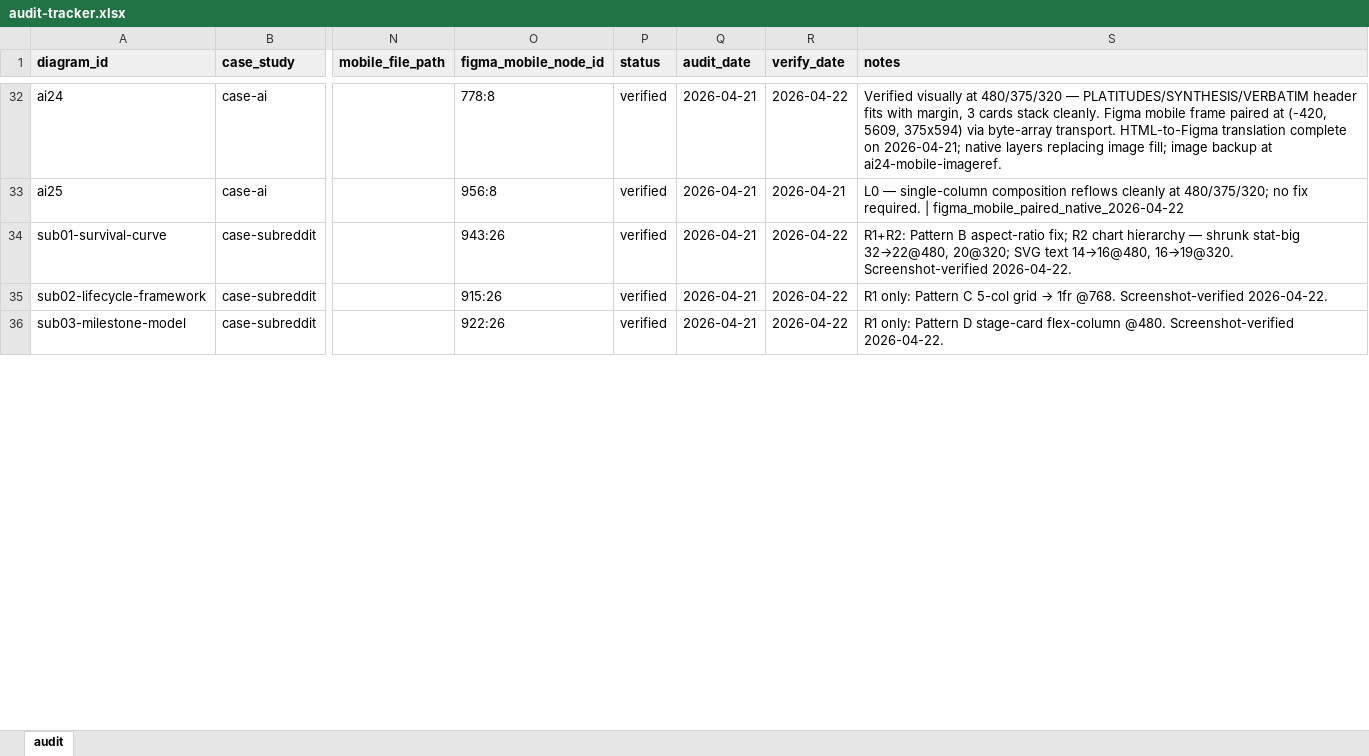
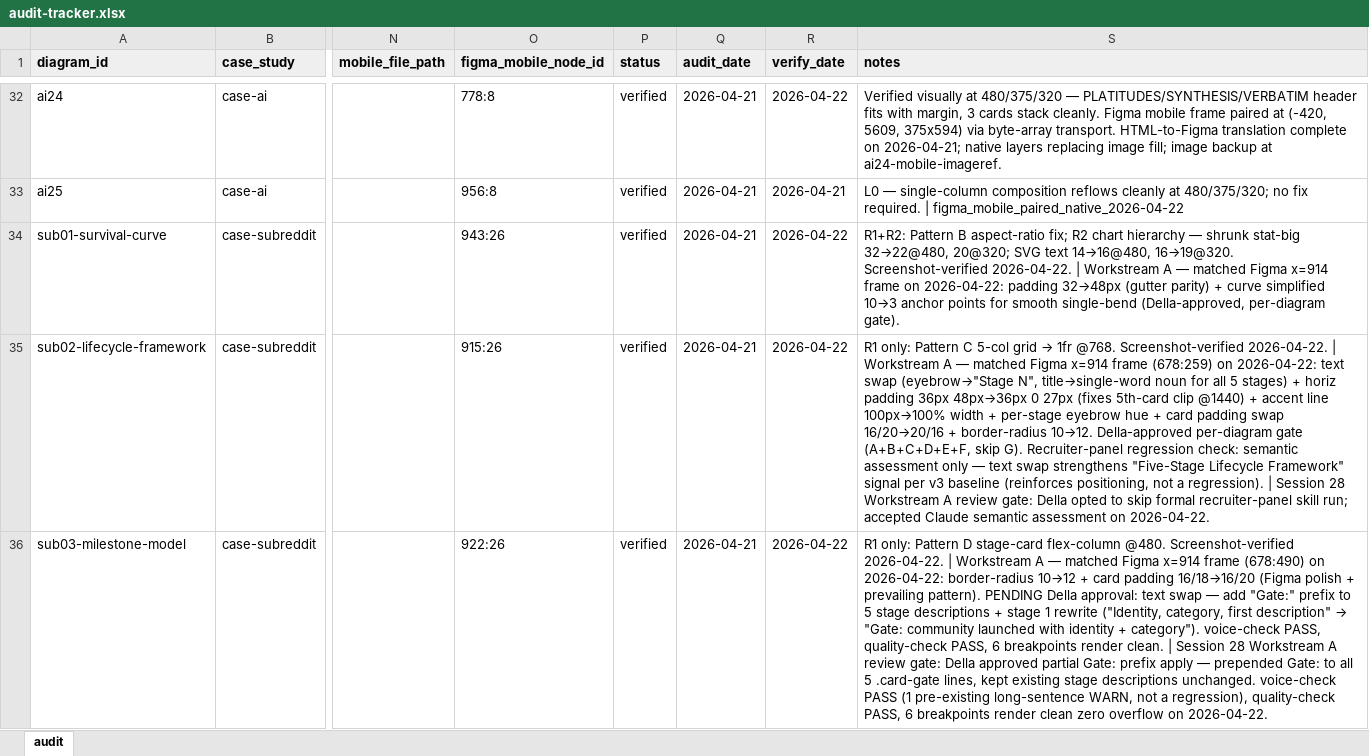
Before and after one commit to dsigrest/della-portfolio, an Excel workbook: working/mobile-audit/audit-tracker.xlsx, sheet audit, drawn as a sheet; only a part is shown, gaps mark what is left out; values as stored, in another font and other column widths than the file's, no borders; the diff covers the shown part only; the diff names each change by its address in the sheet, - before the commit and + after, or states it on an @@ line.

```diff
--- a/working/mobile-audit/audit-tracker.xlsx (sheet audit)
+++ b/working/mobile-audit/audit-tracker.xlsx (sheet audit)
-S34 (notes): …Screenshot-verified 2026-04-22.
+S34 (notes): …Screenshot-verified 2026-04-22. | Workstream A — matched Figma x=914 frame on 2026-04-22: padding 32→48px (gutter parity) + curve simplified 10→3 anchor points for smooth single-bend (Della-approved, per-diagram gate).
-S35 (notes): …Screenshot-verified 2026-04-22.
+S35 (notes): …Screenshot-verified 2026-04-22. | Workstream A — matched Figma x=914 frame (678:259) on 2026-04-22: text swap (eyebrow→"Stage N", title→single-word noun for all 5 stages) + horiz padding 36px 48px→36px 0 27px (fixes 5th-card clip @1440) + accent line 100px→100% width + per-stage eyebrow hue + card padding swap 16/20→20/16 + border-radius 10→12. Della-approved per-diagram gate (A+B+C+D+E+F, skip G). Recruiter-panel regression check: semantic assessment only — text swap strengthens "Five-Stage Lifecycle Framework" signal per v3 baseline (reinforces positioning, not a regression). | Session 28 Workstream A review gate: Della opted to skip formal recruiter-panel skill run; accepted Claude semantic assessment on 2026-04-22.
@@ S36 (notes): …Screenshot-verified 2026-04-22. → …Screenshot-verified 2026-04-22. | Workstream A — matched Figma x=914 frame (678:490) on 2026-04-22: border-radius 10→12 + card padding 16/18→16/20 (Figma polish + prevailing pattern). PENDING Della approval: text swap — add "Gate:" prefix to 5 stage descriptions + stage 1 rewrite ("Identity, category, first description" → "Gate: community launched with identity + category"). voice-check PASS, quality-check PASS, 6 breakpoints render clean. | Session 28 Workstream A review gate: Della approved partial Gate: prefix apply — prepended Gate: to all 5 .card-gate lines, kept existing stage descriptions unchanged. voice-check PASS (1 pre-existing long-sentence WARN, not a regression), quality-check PASS, 6 breakpoints render clean zero overflow on 2026-04-22. @@
```
Also changed, not shown: 1 added row and 35 edited cells elsewhere in this sheet, 5 other files.
